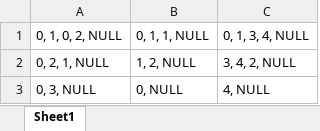
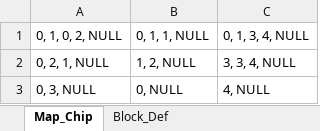
Before and after one commit to Pixelwhale/Hentlemen, an Excel workbook: RGS/RGS/Content/CSV/map_example.xlsx, sheet Map_Chip, drawn as a sheet; values as stored, in another font and other column widths than the file's, no borders; the diff names each change by its address in the sheet, - before the commit and + after, or states it on an @@ line.

```diff
--- a/RGS/RGS/Content/CSV/map_example.xlsx (sheet Map_Chip)
+++ b/RGS/RGS/Content/CSV/map_example.xlsx (sheet Map_Chip)
-sheet tab: Sheet1
+sheet tab: Map_Chip
+sheet tab: Block_Def
-C2: 3, 4, 2, NULL
+C2: 3, 3, 4, NULL
```
Also changed, not shown: 10 other files.
